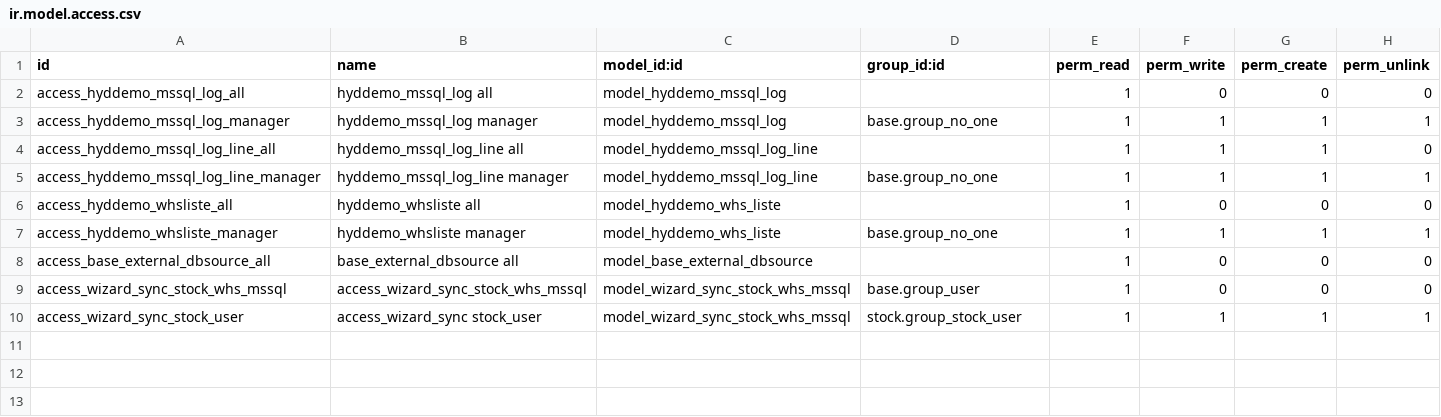
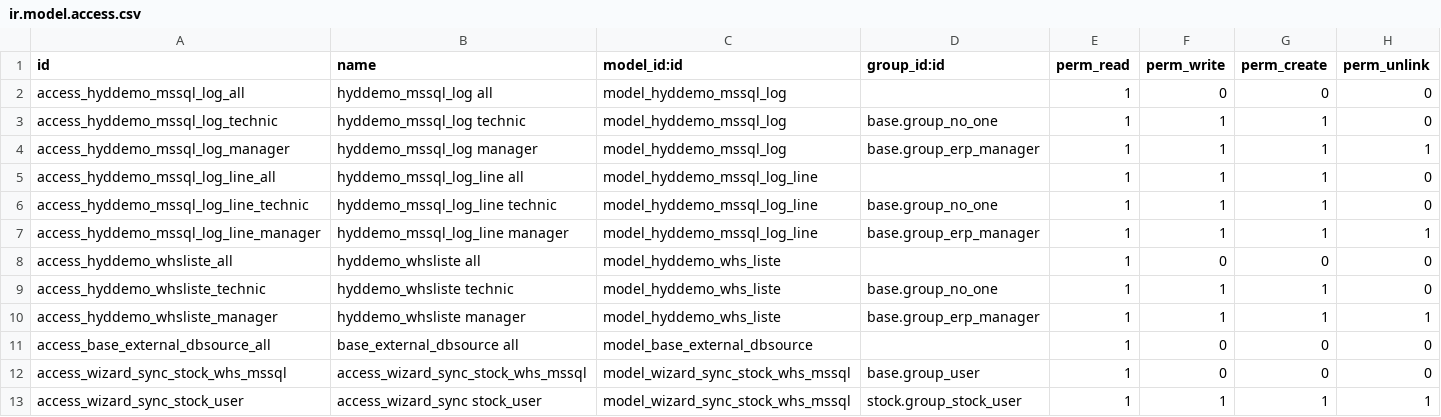
Before and after one commit to efatto/e-efatto, a CSV file: connector_whs/security/ir.model.access.csv, drawn as a sheet.

Commit message:
[IMP] tracking in whs liste

```diff
--- a/connector_whs/security/ir.model.access.csv
+++ b/connector_whs/security/ir.model.access.csv
@@ -2,7 +2,10 @@ id,name,model_id:id,group_id:id,perm_read,perm_write,perm_create,perm_unlink
 access_hyddemo_mssql_log_all,hyddemo_mssql_log all,model_hyddemo_mssql_log,,1,0,0,0
-access_hyddemo_mssql_log_manager,hyddemo_mssql_log manager,model_hyddemo_mssql_log,base.group_no_one,1,1,1,1
+access_hyddemo_mssql_log_technic,hyddemo_mssql_log technic,model_hyddemo_mssql_log,base.group_no_one,1,1,1,0
+access_hyddemo_mssql_log_manager,hyddemo_mssql_log manager,model_hyddemo_mssql_log,base.group_erp_manager,1,1,1,1
 access_hyddemo_mssql_log_line_all,hyddemo_mssql_log_line all,model_hyddemo_mssql_log_line,,1,1,1,0
-access_hyddemo_mssql_log_line_manager,hyddemo_mssql_log_line manager,model_hyddemo_mssql_log_line,base.group_no_one,1,1,1,1
+access_hyddemo_mssql_log_line_technic,hyddemo_mssql_log_line technic,model_hyddemo_mssql_log_line,base.group_no_one,1,1,1,0
+access_hyddemo_mssql_log_line_manager,hyddemo_mssql_log_line manager,model_hyddemo_mssql_log_line,base.group_erp_manager,1,1,1,1
 access_hyddemo_whsliste_all,hyddemo_whsliste all,model_hyddemo_whs_liste,,1,0,0,0
-access_hyddemo_whsliste_manager,hyddemo_whsliste manager,model_hyddemo_whs_liste,base.group_no_one,1,1,1,1
+access_hyddemo_whsliste_technic,hyddemo_whsliste technic,model_hyddemo_whs_liste,base.group_no_one,1,1,1,0
+access_hyddemo_whsliste_manager,hyddemo_whsliste manager,model_hyddemo_whs_liste,base.group_erp_manager,1,1,1,1
 access_base_external_dbsource_all,base_external_dbsource all,model_base_external_dbsource,,1,0,0,0
```
Also changed, not shown: 2 other files.
